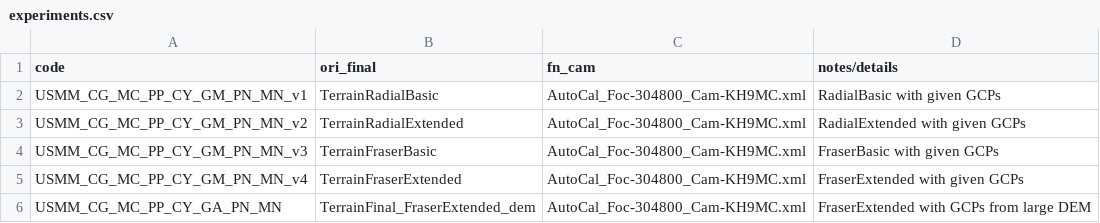
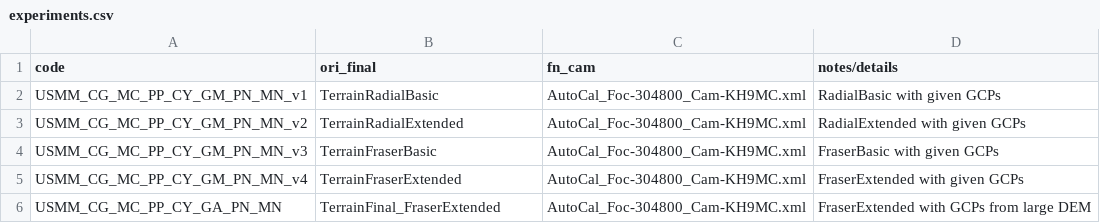
Before and after one commit to iamdonovan/historix, a CSV file: casa_grande/kh9_mc_images/1978_03_25/preprocessed_images/experiments.csv, drawn as a sheet.

```diff
--- a/casa_grande/kh9_mc_images/1978_03_25/preprocessed_images/experiments.csv
+++ b/casa_grande/kh9_mc_images/1978_03_25/preprocessed_images/experiments.csv
@@ -5,2 +5,2 @@ USMM_CG_MC_PP_CY_GM_PN_MN_v3,TerrainFraserBasic,AutoCal_Foc-304800_Cam-KH9MC.xml
 USMM_CG_MC_PP_CY_GM_PN_MN_v4,TerrainFraserExtended,AutoCal_Foc-304800_Cam-KH9MC.xml,FraserExtended with given GCPs
-USMM_CG_MC_PP_CY_GA_PN_MN,TerrainFinal_FraserExtended_dem,AutoCal_Foc-304800_Cam-KH9MC.xml,FraserExtended with GCPs from large DEM
+USMM_CG_MC_PP_CY_GA_PN_MN,TerrainFinal_FraserExtended,AutoCal_Foc-304800_Cam-KH9MC.xml,FraserExtended with GCPs from large DEM
```
Also changed, not shown: iceland/kh9_mc_images/1980_08_22/preprocessed_images/experiments.csv.
